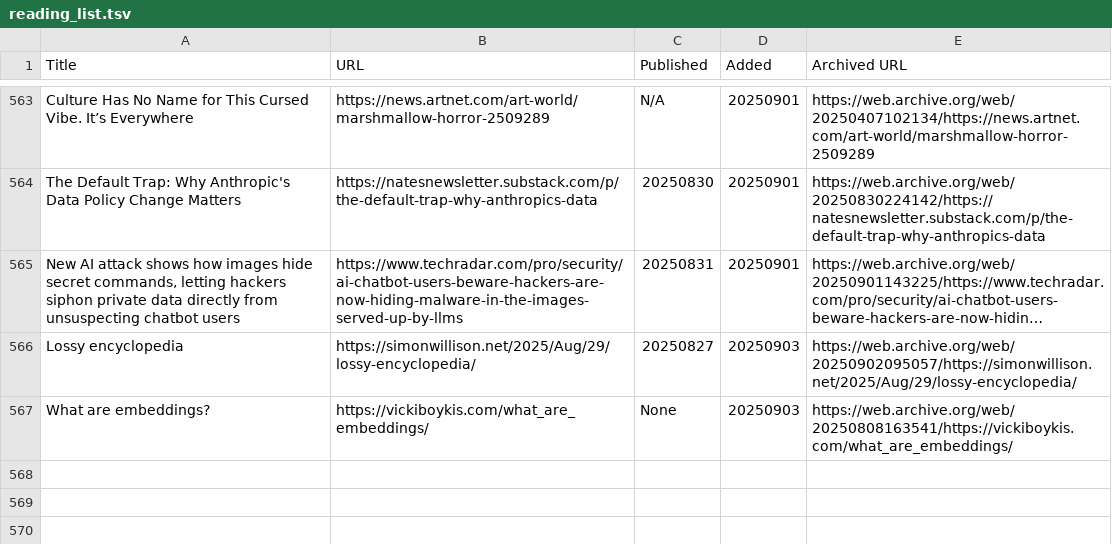
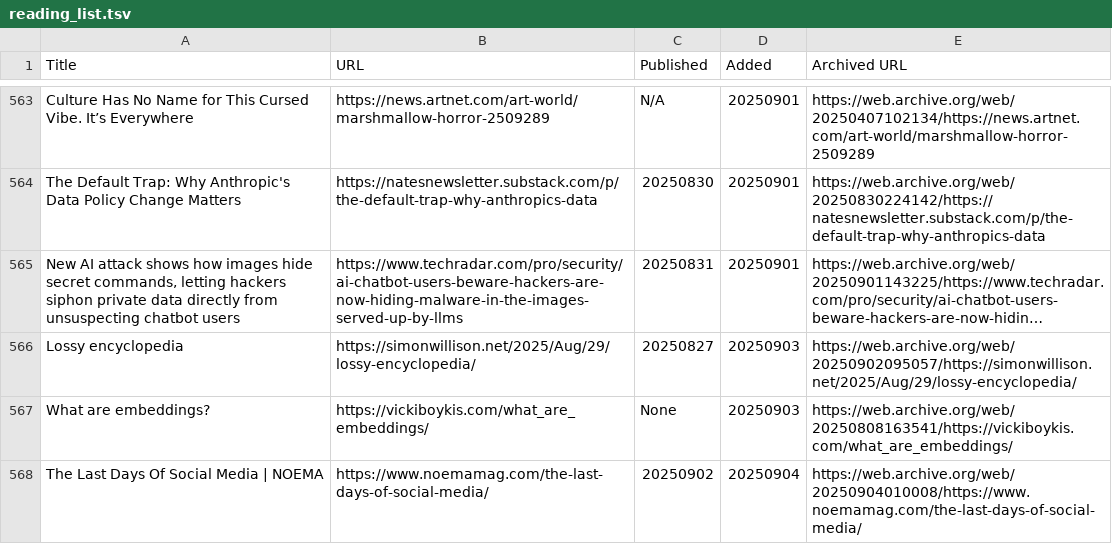
Before and after one commit to catlism/catlism.github.io, a TSV file: build/_static/reading_list.tsv, drawn as a sheet; only a part is shown, gaps mark what is left out; long unchanged cells end in ….

Commit message:
catlism_bot: updated reading_list with 1 new item(s)

```diff
--- a/build/_static/reading_list.tsv
+++ b/build/_static/reading_list.tsv
@@ -567 +567,2 @@ Lossy encyclopedia	https://simonwillison.net/2025/Aug/29/lossy-encyclopedia/	202
 What are embeddings?	https://vickiboykis.com/what_are_embeddings/	None	20250903	https://web.archive.org/web/20250808163541/https://vickiboykis.com/what_are_embeddings/
+The Last Days Of Social Media | NOEMA	https://www.noemamag.com/the-last-days-of-social-media/	20250902	20250904	https://web.archive.org/web/20250904010008/https://www.noemamag.com/the-last-days-of-social-media/
```
Also changed, not shown: source/_static/reading_list.tsv, 6 other files.
